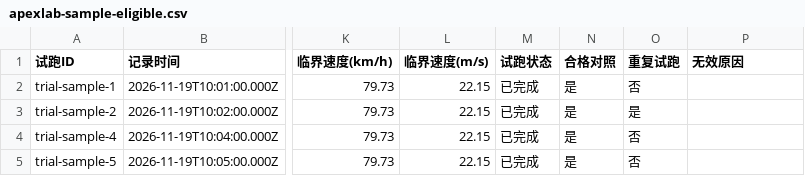
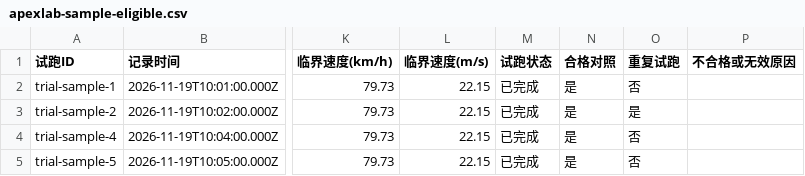
Before and after one commit to Zhanccg/ApexLeb, a CSV file: docs/samples/apexlab-sample-eligible.csv, drawn as a sheet; only a part is shown, gaps mark what is left out; the diff names each change by its address in the sheet, - before the commit and + after, or states it on an @@ line.

```diff
--- a/docs/samples/apexlab-sample-eligible.csv
+++ b/docs/samples/apexlab-sample-eligible.csv
-P1: 无效原因
+P1: 不合格或无效原因
```
Also changed, not shown: docs/samples/apexlab-sample-raw.csv, 18 other files.
